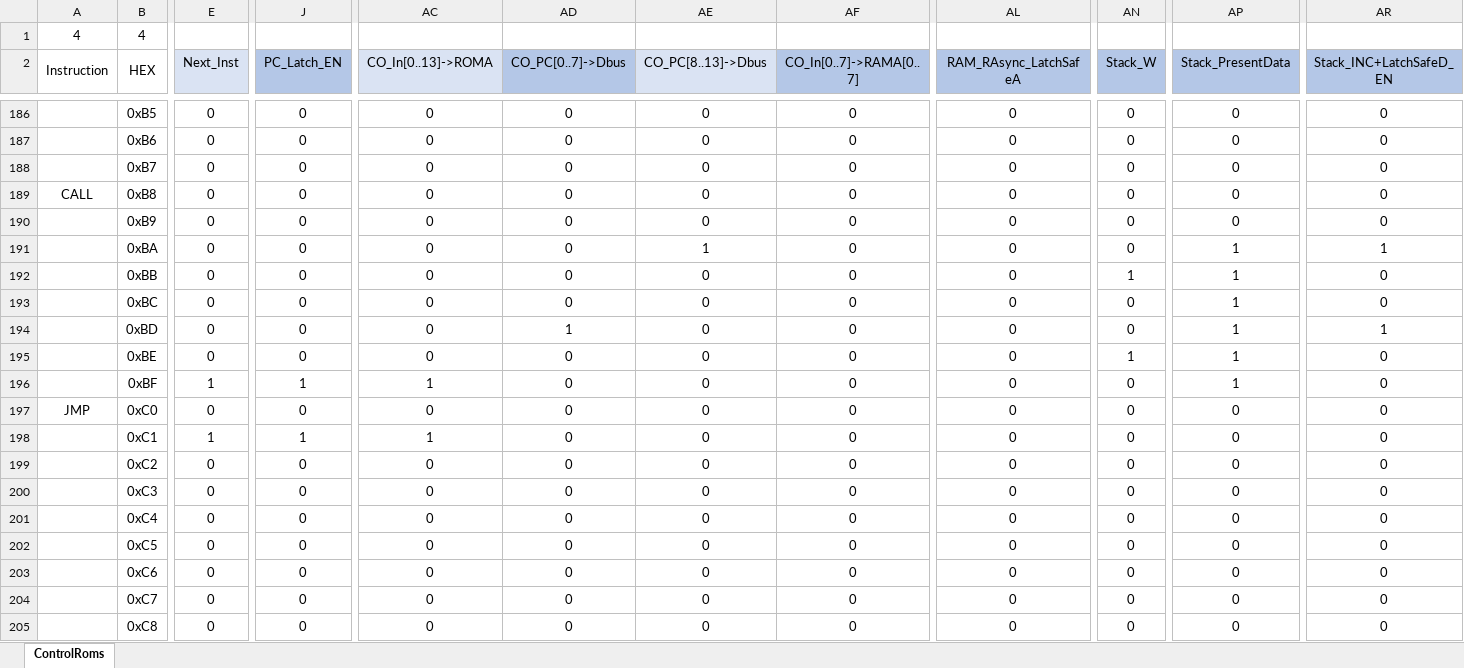
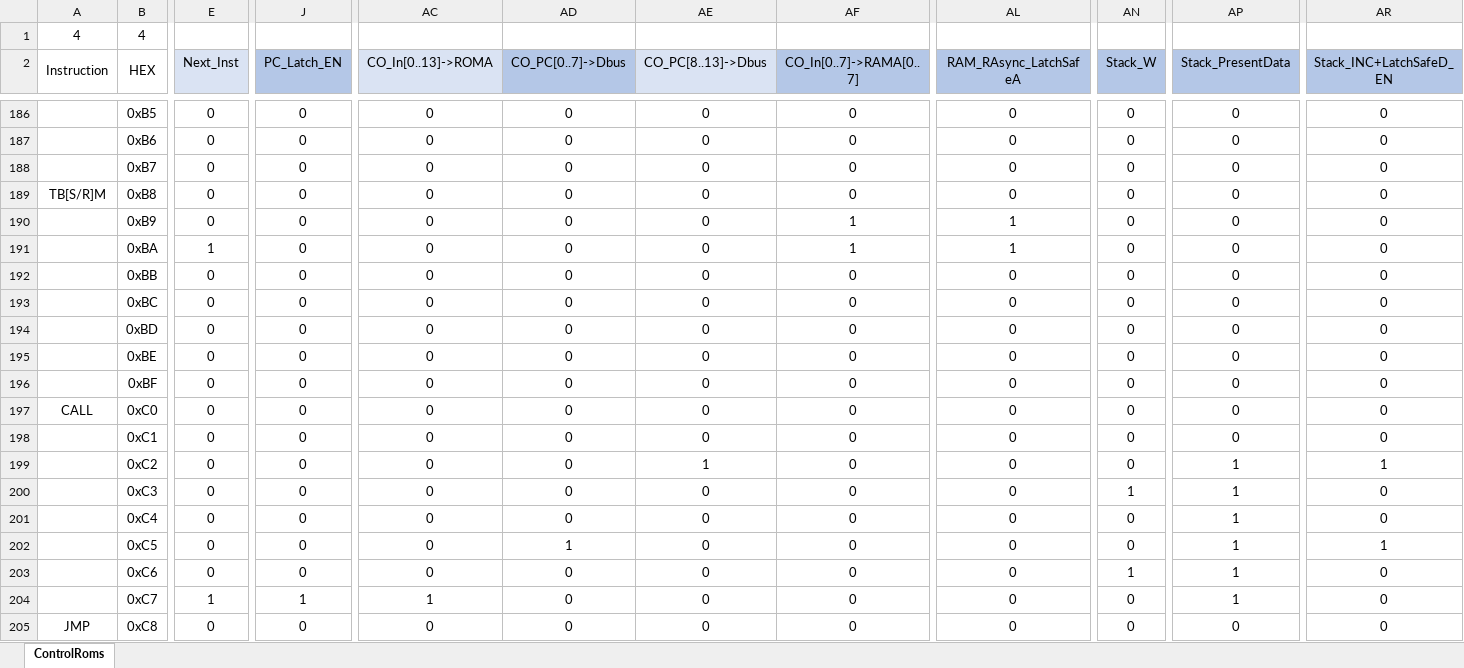
Before and after one commit to TheSchilk/psMCU, an Excel workbook: ROMGeneration/MicroCodeRoms.xlsx, sheet ControlRoms, drawn as a sheet; only a part is shown, gaps mark what is left out; values as stored, in another font and other column widths than the file's, no borders; conditional formats not drawn; the diff covers the shown part only; the diff names each change by its address in the sheet, - before the commit and + after, or states it on an @@ line.

```diff
--- a/ROMGeneration/MicroCodeRoms.xlsx (sheet ControlRoms)
+++ b/ROMGeneration/MicroCodeRoms.xlsx (sheet ControlRoms)
-A189 (Instruction): CALL
+A189 (Instruction): TB[S/R]M
-AF190:AF191 (CO_In[0..7]->RAMA[0..7]): 0
+AF190:AF191 (CO_In[0..7]->RAMA[0..7]): 1
-AL190:AL191 (RAM_RAsync_LatchSafeA): 0
+AL190:AL191 (RAM_RAsync_LatchSafeA): 1
-E191 (Next_Inst): 0
+E191 (Next_Inst): 1
-AE191 (CO_PC[8..13]->Dbus): 1
+AE191 (CO_PC[8..13]->Dbus): 0
-AP191:AP196 (Stack_PresentData): 1
+AP191:AP196 (Stack_PresentData): 0
-AR191 (Stack_INC+LatchSafeD_EN): 1
+AR191 (Stack_INC+LatchSafeD_EN): 0
-AN192 (Stack_W): 1
+AN192 (Stack_W): 0
-AD194 (CO_PC[0..7]->Dbus): 1
+AD194 (CO_PC[0..7]->Dbus): 0
-AR194 (Stack_INC+LatchSafeD_EN): 1
+AR194 (Stack_INC+LatchSafeD_EN): 0
-AN195 (Stack_W): 1
+AN195 (Stack_W): 0
-E196 (Next_Inst): 1
+E196 (Next_Inst): 0
-J196 (PC_Latch_EN): 1
+J196 (PC_Latch_EN): 0
-AC196 (CO_In[0..13]->ROMA): 1
+AC196 (CO_In[0..13]->ROMA): 0
-A197 (Instruction): JMP
+A197 (Instruction): CALL
-E198 (Next_Inst): 1
+E198 (Next_Inst): 0
-J198 (PC_Latch_EN): 1
+J198 (PC_Latch_EN): 0
-AC198 (CO_In[0..13]->ROMA): 1
+AC198 (CO_In[0..13]->ROMA): 0
-AE199 (CO_PC[8..13]->Dbus): 0
+AE199 (CO_PC[8..13]->Dbus): 1
-AP199:AP204 (Stack_PresentData): 0
+AP199:AP204 (Stack_PresentData): 1
-AR199 (Stack_INC+LatchSafeD_EN): 0
+AR199 (Stack_INC+LatchSafeD_EN): 1
-AN200 (Stack_W): 0
+AN200 (Stack_W): 1
-AD202 (CO_PC[0..7]->Dbus): 0
+AD202 (CO_PC[0..7]->Dbus): 1
-AR202 (Stack_INC+LatchSafeD_EN): 0
+AR202 (Stack_INC+LatchSafeD_EN): 1
-AN203 (Stack_W): 0
+AN203 (Stack_W): 1
-E204 (Next_Inst): 0
+E204 (Next_Inst): 1
-J204 (PC_Latch_EN): 0
+J204 (PC_Latch_EN): 1
-AC204 (CO_In[0..13]->ROMA): 0
+AC204 (CO_In[0..13]->ROMA): 1
-A205 (Instruction): (empty)
+A205 (Instruction): JMP
```
Also changed, not shown: 50 edited cells elsewhere in this sheet, Doc/Encodings.xlsx, 18 other files.
